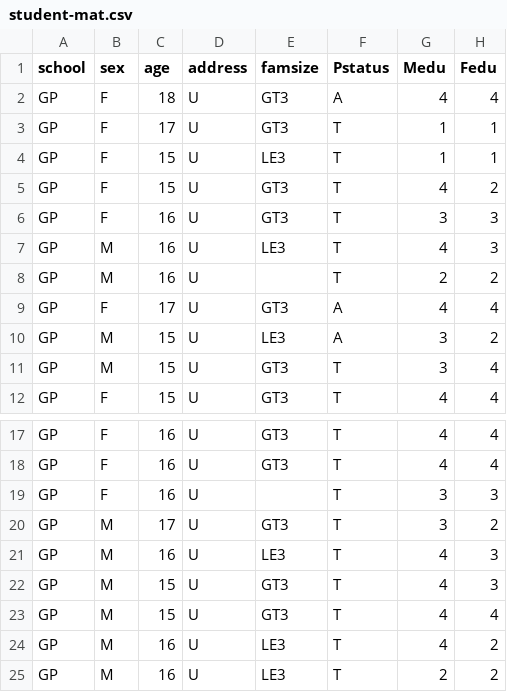
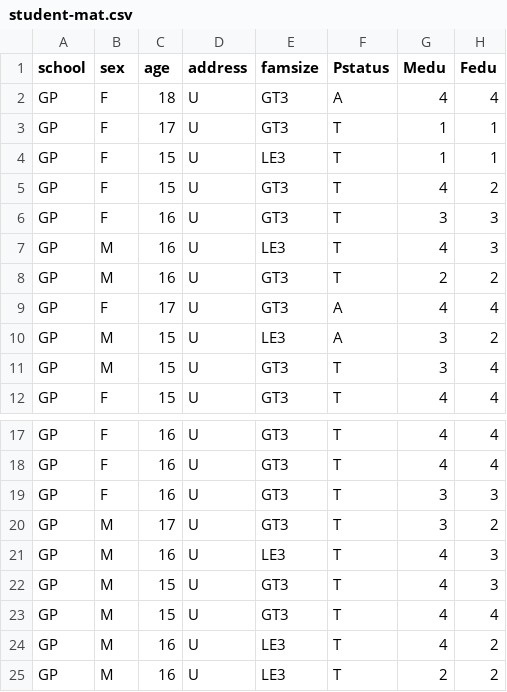
Before and after one commit to abhishah1608/DataSetRepository, a CSV file: student-mat.csv, drawn as a sheet; only a part is shown, gaps mark what is left out; the diff names each change by its address in the sheet, - before the commit and + after, or states it on an @@ line.

```diff
--- a/student-mat.csv
+++ b/student-mat.csv
-E8 (famsize): (empty)
+E8 (famsize): GT3
-E19 (famsize): (empty)
+E19 (famsize): GT3
```
